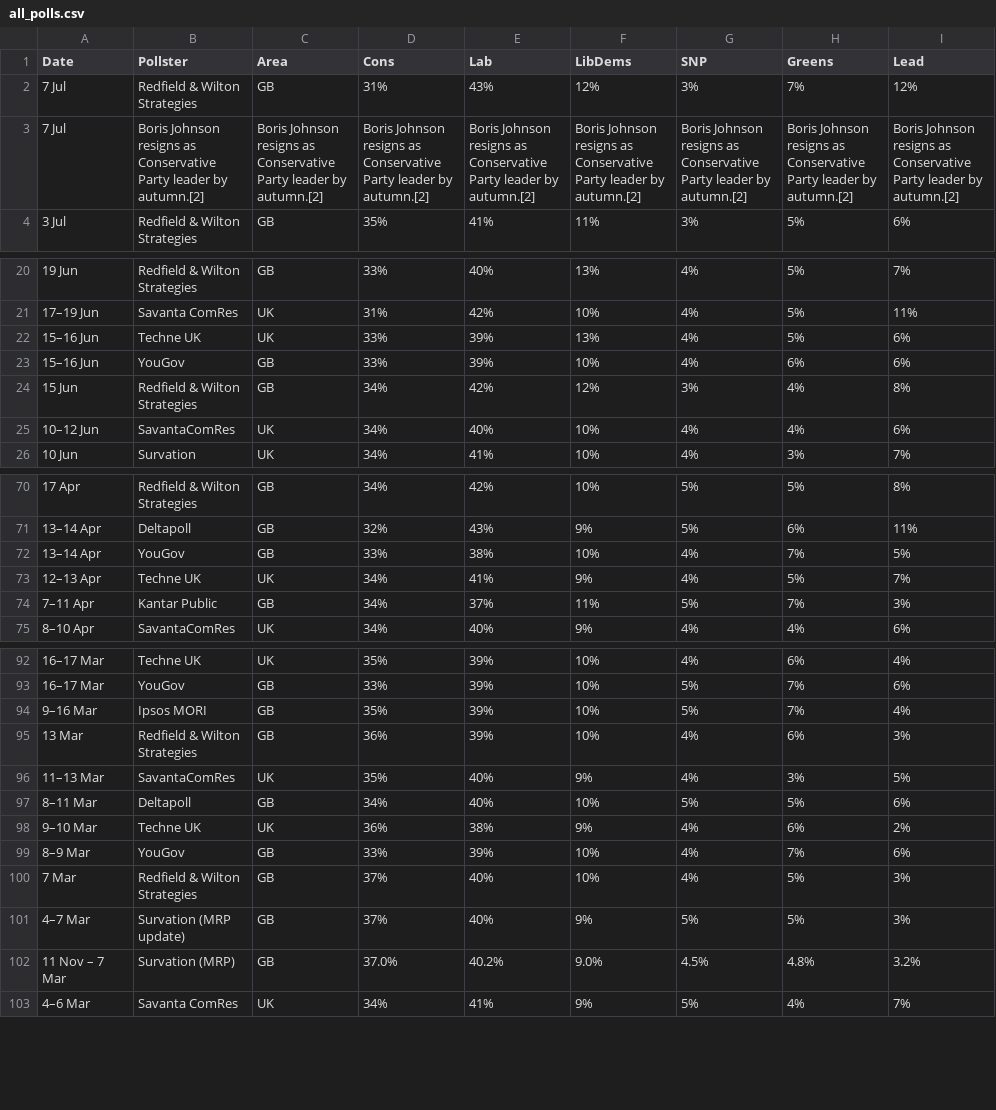
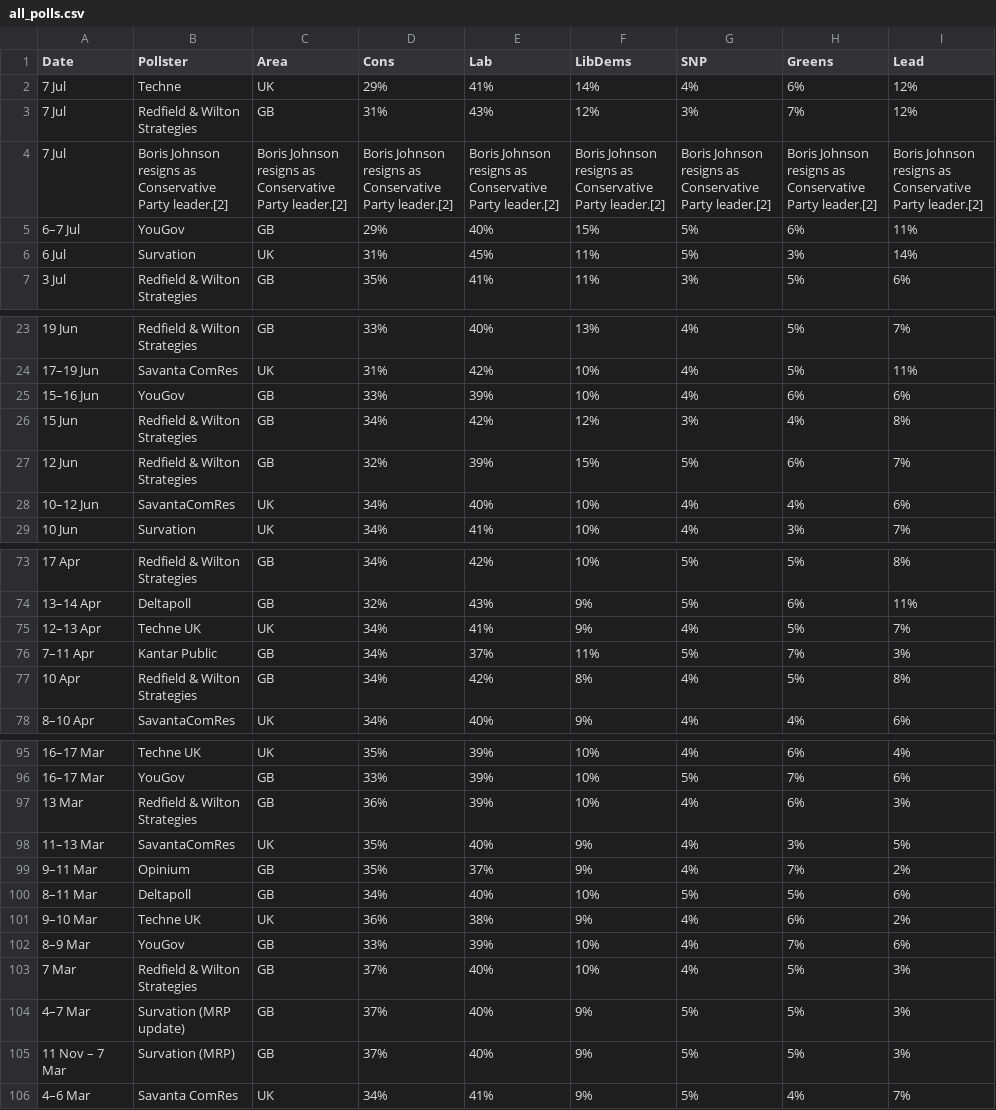
Before and after one commit to jamesstats/United-Kingdom-Opinion-Polls, a CSV file: all_polls.csv, drawn as a sheet; only a part is shown, gaps mark what is left out.

```diff
--- a/all_polls.csv
+++ b/all_polls.csv
@@ -1,4 +1,7 @@
 Date,Pollster,Area,Cons,Lab,LibDems,SNP,Greens,Lead
+7 Jul,Techne,UK,29%,41%,14%,4%,6%,12%
 7 Jul,Redfield & Wilton Strategies,GB,31%,43%,12%,3%,7%,12%
-7 Jul,Boris Johnson resigns as Conservative Party leader by autumn.[2],Boris Johnson resigns as Conservative Party leader by autumn.[2],Boris Johnson resigns as Conservative Party leader by autumn.[2],Boris Johnson resigns as Conservative Party leader by autumn.[2],Boris Johnson resigns as Conservative Party leader by autumn.[2],Boris Johnson resigns as Conservative Party leader by autumn.[2],Boris Johnson resigns as Conservative Party leader by autumn.[2],Boris Johnson resigns as Conservative Party leader by autumn.[2]
+7 Jul,Boris Johnson resigns as Conservative Party leader.[2],Boris Johnson resigns as Conservative Party leader.[2],Boris Johnson resigns as Conservative Party leader.[2],Boris Johnson resigns as Conservative Party leader.[2],Boris Johnson resigns as Conservative Party leader.[2],Boris Johnson resigns as Conservative Party leader.[2],Boris Johnson resigns as Conservative Party leader.[2],Boris Johnson resigns as Conservative Party leader.[2]
+6–7 Jul,YouGov,GB,29%,40%,15%,5%,6%,11%
+6 Jul,Survation,UK,31%,45%,11%,5%,3%,14%
 3 Jul,Redfield & Wilton Strategies,GB,35%,41%,11%,3%,5%,6%
@@ -21,5 +24,5 @@ Date,Pollster,Area,Cons,Lab,LibDems,SNP,Greens,Lead
 17–19 Jun,Savanta ComRes,UK,31%,42%,10%,4%,5%,11%
-15–16 Jun,Techne UK,UK,33%,39%,13%,4%,5%,6%
 15–16 Jun,YouGov,GB,33%,39%,10%,4%,6%,6%
 15 Jun,Redfield & Wilton Strategies,GB,34%,42%,12%,3%,4%,8%
+12 Jun,Redfield & Wilton Strategies,GB,32%,39%,15%,5%,6%,7%
 10–12 Jun,SavantaComRes,UK,34%,40%,10%,4%,4%,6%
@@ -71,5 +74,5 @@ Date,Pollster,Area,Cons,Lab,LibDems,SNP,Greens,Lead
 13–14 Apr,Deltapoll,GB,32%,43%,9%,5%,6%,11%
-13–14 Apr,YouGov,GB,33%,38%,10%,4%,7%,5%
 12–13 Apr,Techne UK,UK,34%,41%,9%,4%,5%,7%
 7–11 Apr,Kantar Public,GB,34%,37%,11%,5%,7%,3%
+10 Apr,Redfield & Wilton Strategies,GB,34%,42%,8%,4%,5%,8%
 8–10 Apr,SavantaComRes,UK,34%,40%,9%,4%,4%,6%
@@ -93,5 +96,5 @@ Date,Pollster,Area,Cons,Lab,LibDems,SNP,Greens,Lead
 16–17 Mar,YouGov,GB,33%,39%,10%,5%,7%,6%
-9–16 Mar,Ipsos MORI,GB,35%,39%,10%,5%,7%,4%
 13 Mar,Redfield & Wilton Strategies,GB,36%,39%,10%,4%,6%,3%
 11–13 Mar,SavantaComRes,UK,35%,40%,9%,4%,3%,5%
+9–11 Mar,Opinium,GB,35%,37%,9%,4%,7%,2%
 8–11 Mar,Deltapoll,GB,34%,40%,10%,5%,5%,6%
@@ -101,3 +104,3 @@ Date,Pollster,Area,Cons,Lab,LibDems,SNP,Greens,Lead
 4–7 Mar,Survation (MRP update),GB,37%,40%,9%,5%,5%,3%
-11 Nov – 7 Mar,Survation (MRP),GB,37.0%,40.2%,9.0%,4.5%,4.8%,3.2%
+11 Nov – 7 Mar,Survation (MRP),GB,37%,40%,9%,5%,5%,3%
 4–6 Mar,Savanta ComRes,UK,34%,41%,9%,5%,4%,7%
```
